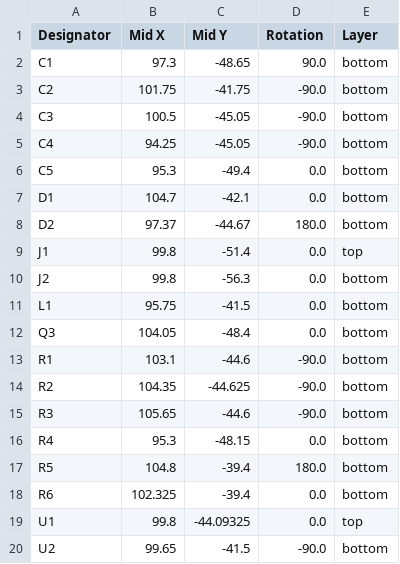
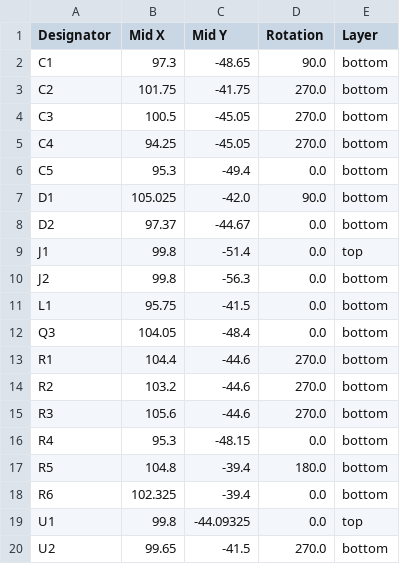
Before and after one commit to revk/ESP32-Faikin, a CSV file: PCB/Daikin/production/positions.csv, drawn as a sheet.

```diff
--- a/PCB/Daikin/production/positions.csv
+++ b/PCB/Daikin/production/positions.csv
@@ -2,8 +2,8 @@ Designator,Mid X,Mid Y,Rotation,Layer
 C1,97.3,-48.65,90.0,bottom
-C2,101.75,-41.75,-90.0,bottom
-C3,100.5,-45.05,-90.0,bottom
-C4,94.25,-45.05,-90.0,bottom
+C2,101.75,-41.75,270.0,bottom
+C3,100.5,-45.05,270.0,bottom
+C4,94.25,-45.05,270.0,bottom
 C5,95.3,-49.4,0.0,bottom
-D1,104.7,-42.1,0.0,bottom
-D2,97.37,-44.67,180.0,bottom
+D1,105.025,-42.0,90.0,bottom
+D2,97.37,-44.67,0.0,bottom
 J1,99.8,-51.4,0.0,top
@@ -12,5 +12,5 @@ L1,95.75,-41.5,0.0,bottom
 Q3,104.05,-48.4,0.0,bottom
-R1,103.1,-44.6,-90.0,bottom
-R2,104.35,-44.625,-90.0,bottom
-R3,105.65,-44.6,-90.0,bottom
+R1,104.4,-44.6,270.0,bottom
+R2,103.2,-44.6,270.0,bottom
+R3,105.6,-44.6,270.0,bottom
 R4,95.3,-48.15,0.0,bottom
@@ -19,2 +19,2 @@ R6,102.325,-39.4,0.0,bottom
 U1,99.8,-44.09325,0.0,top
-U2,99.65,-41.5,-90.0,bottom
+U2,99.65,-41.5,270.0,bottom
```
Also changed, not shown: PCB/Daikin/production/bom.csv, 7 other files.
